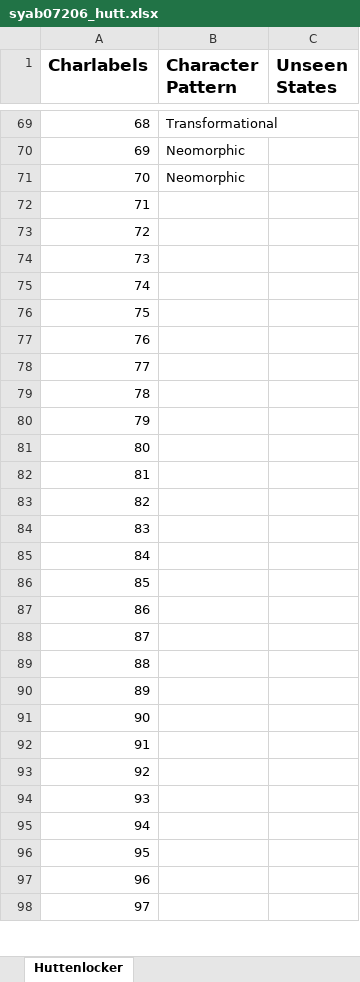
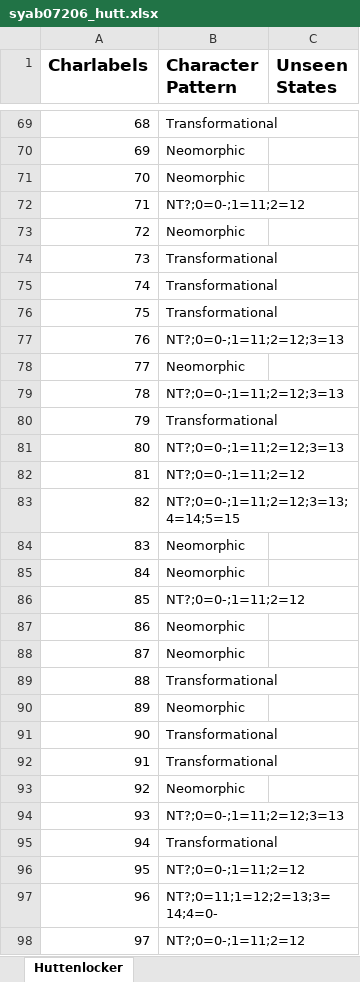
Before and after one commit to neo-trans/matrices, an Excel workbook: syab07206_hutt.xlsx, sheet Huttenlocker, drawn as a sheet; only a part is shown, gaps mark what is left out; values as stored, in another font and other column widths than the file's, no borders; the diff covers the shown part only; the diff names each change by its address in the sheet, - before the commit and + after, or states it on an @@ line.

Commit message:
→262

```diff
--- a/syab07206_hutt.xlsx (sheet Huttenlocker)
+++ b/syab07206_hutt.xlsx (sheet Huttenlocker)
-B72 (Character Pattern): (empty)
+B72 (Character Pattern): NT?;0=0-;1=11;2=12
-B73 (Character Pattern): (empty)
+B73 (Character Pattern): Neomorphic
-B74:B76 (Character Pattern): (empty)
+B74:B76 (Character Pattern): Transformational
-B77 (Character Pattern): (empty)
+B77 (Character Pattern): NT?;0=0-;1=11;2=12;3=13
-B78 (Character Pattern): (empty)
+B78 (Character Pattern): Neomorphic
-B79 (Character Pattern): (empty)
+B79 (Character Pattern): NT?;0=0-;1=11;2=12;3=13
-B80 (Character Pattern): (empty)
+B80 (Character Pattern): Transformational
-B81 (Character Pattern): (empty)
+B81 (Character Pattern): NT?;0=0-;1=11;2=12;3=13
-B82 (Character Pattern): (empty)
+B82 (Character Pattern): NT?;0=0-;1=11;2=12
-B83 (Character Pattern): (empty)
+B83 (Character Pattern): NT?;0=0-;1=11;2=12;3=13;4=14;5=15
-B84:B85 (Character Pattern): (empty)
+B84:B85 (Character Pattern): Neomorphic
-B86 (Character Pattern): (empty)
+B86 (Character Pattern): NT?;0=0-;1=11;2=12
-B87:B88 (Character Pattern): (empty)
+B87:B88 (Character Pattern): Neomorphic
-B89 (Character Pattern): (empty)
+B89 (Character Pattern): Transformational
-B90 (Character Pattern): (empty)
+B90 (Character Pattern): Neomorphic
-B91:B92 (Character Pattern): (empty)
+B91:B92 (Character Pattern): Transformational
-B93 (Character Pattern): (empty)
+B93 (Character Pattern): Neomorphic
-B94 (Character Pattern): (empty)
+B94 (Character Pattern): NT?;0=0-;1=11;2=12;3=13
-B95 (Character Pattern): (empty)
+B95 (Character Pattern): Transformational
-B96 (Character Pattern): (empty)
+B96 (Character Pattern): NT?;0=0-;1=11;2=12
-B97 (Character Pattern): (empty)
+B97 (Character Pattern): NT?;0=11;1=12;2=13;3=14;4=0-
-B98 (Character Pattern): (empty)
+B98 (Character Pattern): NT?;0=0-;1=11;2=12
```
Also changed, not shown: 164 edited cells elsewhere in this sheet.
